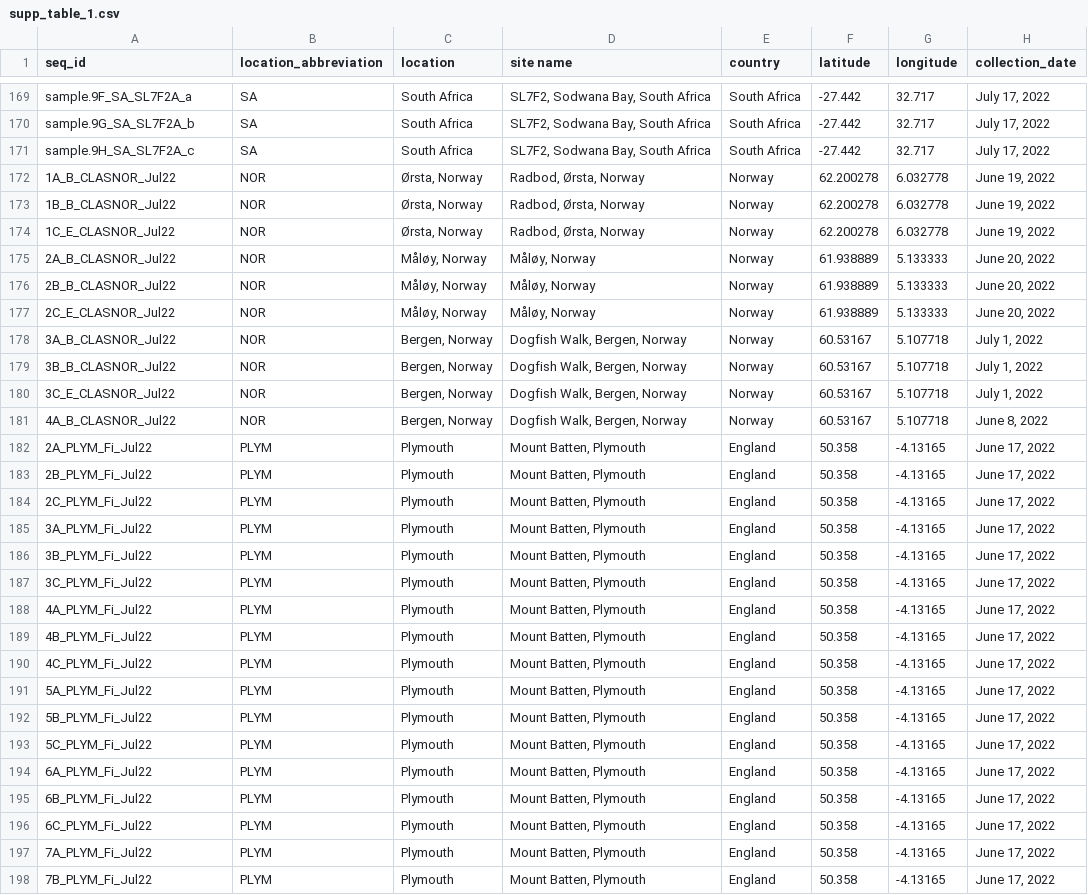
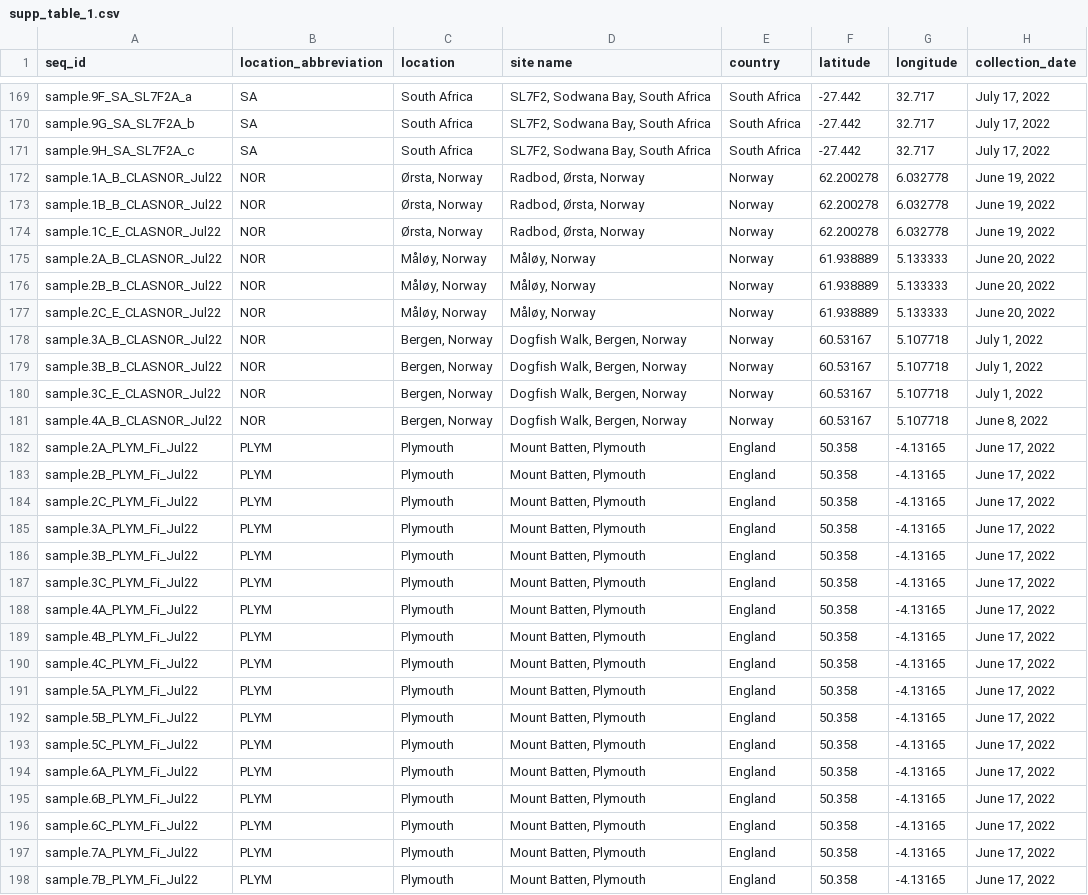
Before and after one commit to eneave/DNA-Divers, a CSV file: data/metadata/supp_table_1.csv, drawn as a sheet; only a part is shown, gaps mark what is left out; the diff covers the shown part only; the diff names each change by its address in the sheet, - before the commit and + after, or states it on an @@ line.

```diff
--- a/data/metadata/supp_table_1.csv
+++ b/data/metadata/supp_table_1.csv
-A172 (seq_id): 1A_B_CLASNOR_Jul22
+A172 (seq_id): sample.1A_B_CLASNOR_Jul22
-A173 (seq_id): 1B_B_CLASNOR_Jul22
+A173 (seq_id): sample.1B_B_CLASNOR_Jul22
-A174 (seq_id): 1C_E_CLASNOR_Jul22
+A174 (seq_id): sample.1C_E_CLASNOR_Jul22
-A175 (seq_id): 2A_B_CLASNOR_Jul22
+A175 (seq_id): sample.2A_B_CLASNOR_Jul22
-A176 (seq_id): 2B_B_CLASNOR_Jul22
+A176 (seq_id): sample.2B_B_CLASNOR_Jul22
-A177 (seq_id): 2C_E_CLASNOR_Jul22
+A177 (seq_id): sample.2C_E_CLASNOR_Jul22
-A178 (seq_id): 3A_B_CLASNOR_Jul22
+A178 (seq_id): sample.3A_B_CLASNOR_Jul22
-A179 (seq_id): 3B_B_CLASNOR_Jul22
+A179 (seq_id): sample.3B_B_CLASNOR_Jul22
-A180 (seq_id): 3C_E_CLASNOR_Jul22
+A180 (seq_id): sample.3C_E_CLASNOR_Jul22
-A181 (seq_id): 4A_B_CLASNOR_Jul22
+A181 (seq_id): sample.4A_B_CLASNOR_Jul22
-A182 (seq_id): 2A_PLYM_Fi_Jul22
+A182 (seq_id): sample.2A_PLYM_Fi_Jul22
-A183 (seq_id): 2B_PLYM_Fi_Jul22
+A183 (seq_id): sample.2B_PLYM_Fi_Jul22
-A184 (seq_id): 2C_PLYM_Fi_Jul22
+A184 (seq_id): sample.2C_PLYM_Fi_Jul22
-A185 (seq_id): 3A_PLYM_Fi_Jul22
+A185 (seq_id): sample.3A_PLYM_Fi_Jul22
-A186 (seq_id): 3B_PLYM_Fi_Jul22
+A186 (seq_id): sample.3B_PLYM_Fi_Jul22
-A187 (seq_id): 3C_PLYM_Fi_Jul22
+A187 (seq_id): sample.3C_PLYM_Fi_Jul22
-A188 (seq_id): 4A_PLYM_Fi_Jul22
+A188 (seq_id): sample.4A_PLYM_Fi_Jul22
-A189 (seq_id): 4B_PLYM_Fi_Jul22
+A189 (seq_id): sample.4B_PLYM_Fi_Jul22
-A190 (seq_id): 4C_PLYM_Fi_Jul22
+A190 (seq_id): sample.4C_PLYM_Fi_Jul22
-A191 (seq_id): 5A_PLYM_Fi_Jul22
+A191 (seq_id): sample.5A_PLYM_Fi_Jul22
-A192 (seq_id): 5B_PLYM_Fi_Jul22
+A192 (seq_id): sample.5B_PLYM_Fi_Jul22
-A193 (seq_id): 5C_PLYM_Fi_Jul22
+A193 (seq_id): sample.5C_PLYM_Fi_Jul22
-A194 (seq_id): 6A_PLYM_Fi_Jul22
+A194 (seq_id): sample.6A_PLYM_Fi_Jul22
-A195 (seq_id): 6B_PLYM_Fi_Jul22
+A195 (seq_id): sample.6B_PLYM_Fi_Jul22
-A196 (seq_id): 6C_PLYM_Fi_Jul22
+A196 (seq_id): sample.6C_PLYM_Fi_Jul22
-A197 (seq_id): 7A_PLYM_Fi_Jul22
+A197 (seq_id): sample.7A_PLYM_Fi_Jul22
-A198 (seq_id): 7B_PLYM_Fi_Jul22
+A198 (seq_id): sample.7B_PLYM_Fi_Jul22
```
Also changed, not shown: 11 edited cells elsewhere in this file, 7 other files.
